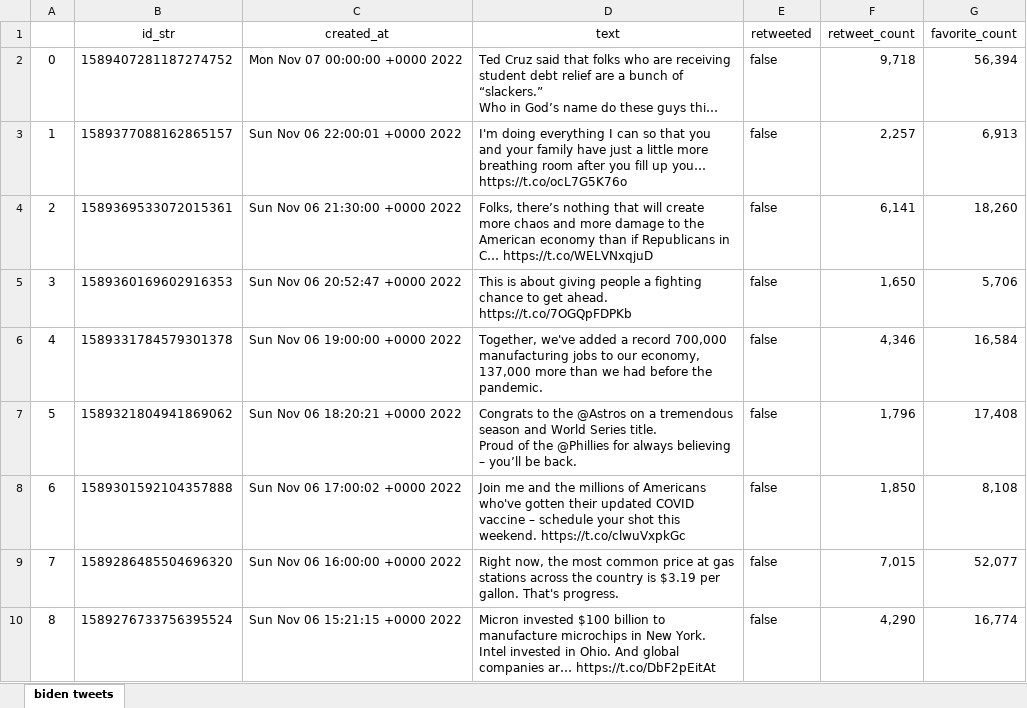
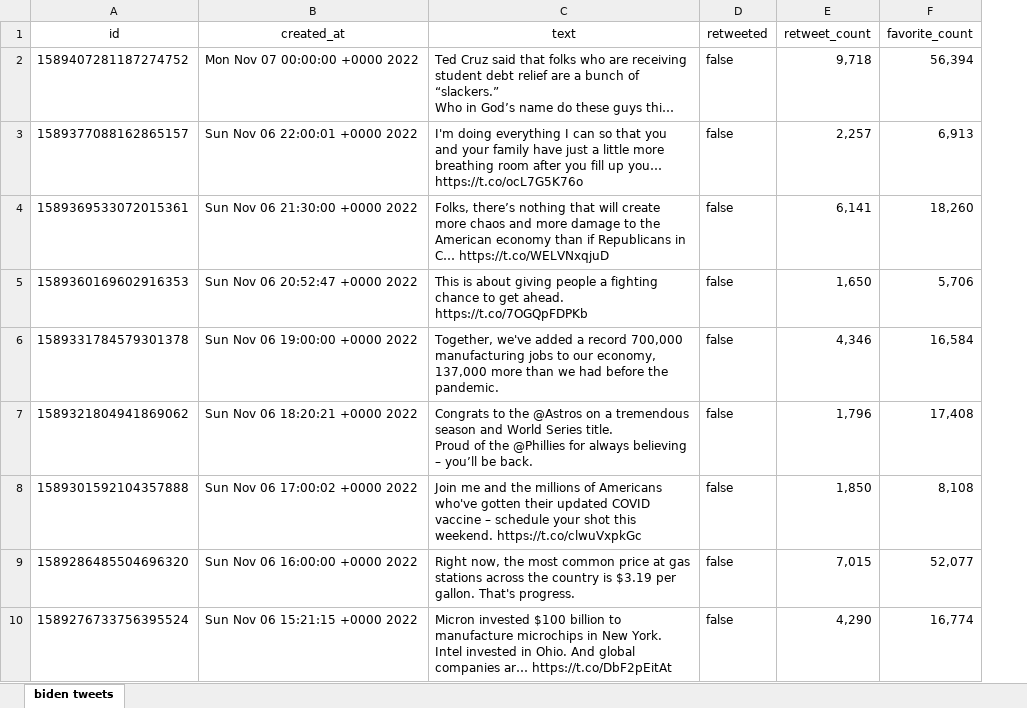
Before and after one commit to sean19981002/MyResearch, an Excel workbook: Biden/2022-11-07/Biden.xlsx, sheet biden tweets, drawn as a sheet; only a part is shown; long unchanged cells end in …; values as stored, in another font and other column widths than the file's, no borders; removed rows and columns are numbered as before the commit, all else as after; the diff names each change by its address in the sheet, - before the commit and + after, or states it on an @@ line.

```diff
--- a/Biden/2022-11-07/Biden.xlsx (sheet biden tweets)
+++ b/Biden/2022-11-07/Biden.xlsx (sheet biden tweets)
-column A, rows 2-10: 0 | 1 | 2 | 3 | 4 | 5 | 6 | 7 | 8
-A1: id_str
+A1: id
```
Also changed, not shown: 38 other files.
